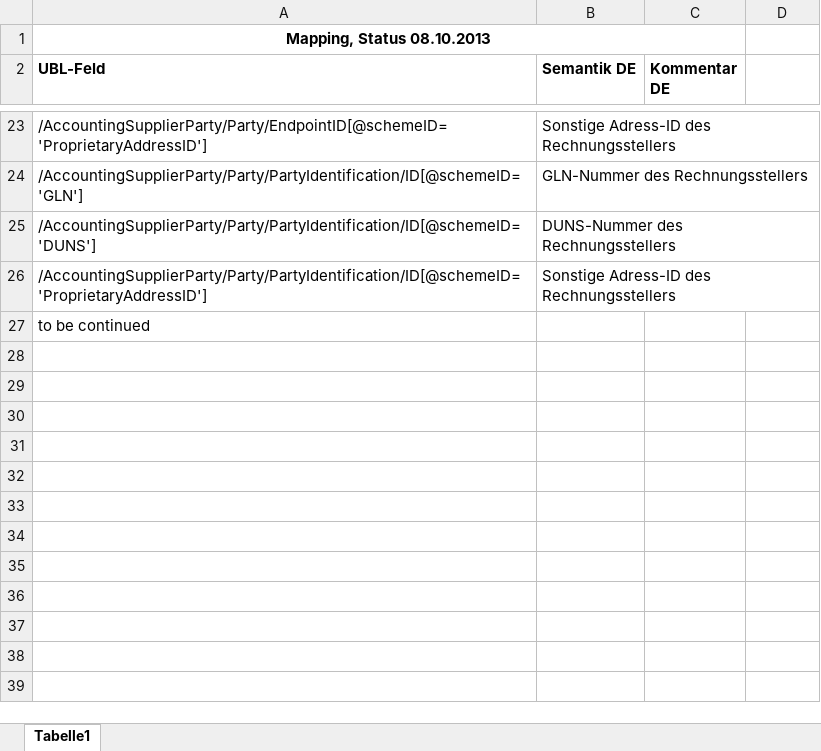
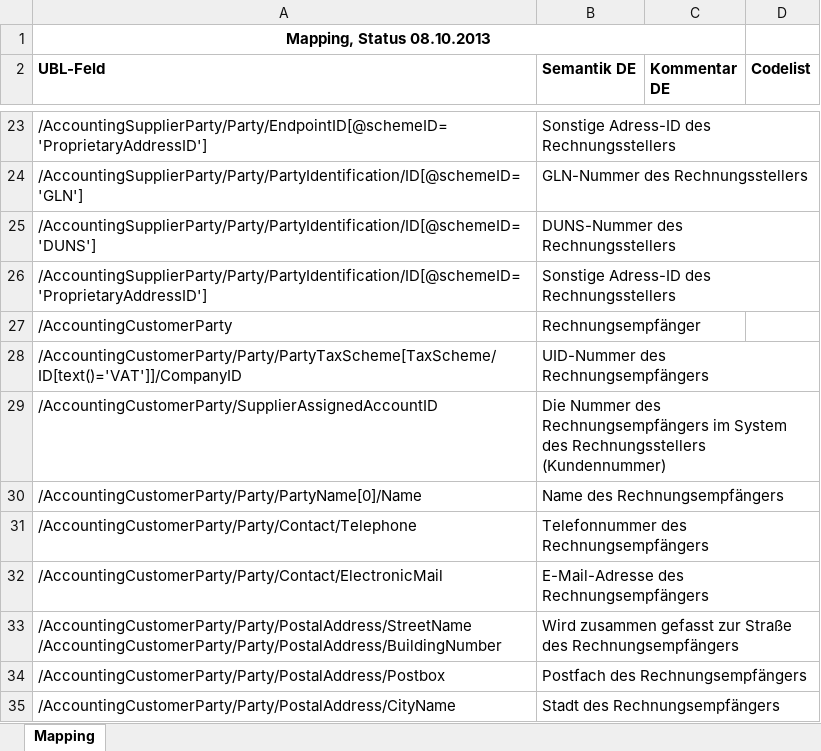
Before and after one commit to phax/peppol_at, an Excel workbook: java/ubl2ebinterface/mapping.xlsx, sheet Mapping, drawn as a sheet; only a part is shown, gaps mark what is left out; the shorter side is filled out with more unchanged rows; values as stored, in another font and other column widths than the file's, no borders; ↵ is a line break in a cell; the diff covers the shown part only; the diff names each change by its address in the sheet, - before the commit and + after, or states it on an @@ line.

```diff
--- a/java/ubl2ebinterface/mapping.xlsx (sheet Mapping)
+++ b/java/ubl2ebinterface/mapping.xlsx (sheet Mapping)
-sheet tab: Tabelle1
+sheet tab: Mapping
-D2: (empty)
+D2: Codelist
+row 27: /AccountingCustomerParty | Rechnungsempfänger
+row 28: /AccountingCustomerParty/Party/PartyTaxScheme[TaxScheme/ID[text()='VAT']]/CompanyID | UID-Nummer des Rechnungsempfängers
+row 29: /AccountingCustomerParty/SupplierAssignedAccountID | Die Nummer des Rechnungsempfängers im System des Rechnungsstellers (Kundennummer)
+row 30: /AccountingCustomerParty/Party/PartyName[0]/Name | Name des Rechnungsempfängers
+row 31: /AccountingCustomerParty/Party/Contact/Telephone | Telefonnummer des Rechnungsempfängers
+row 32: /AccountingCustomerParty/Party/Contact/ElectronicMail | E-Mail-Adresse des Rechnungsempfängers
+row 33: /AccountingCustomerParty/Party/PostalAddress/StreetName ↵ /AccountingCustomerParty/Party/PostalAddress/BuildingNumber | Wird zusammen gefasst zur Straße des Rechnungsempfängers
+row 34: /AccountingCustomerParty/Party/PostalAddress/Postbox | Postfach des Rechnungsempfängers
+row 35: /AccountingCustomerParty/Party/PostalAddress/CityName | Stadt des Rechnungsempfängers
```
Also changed, not shown: 9 added rows and 6 edited cells elsewhere in this sheet.
